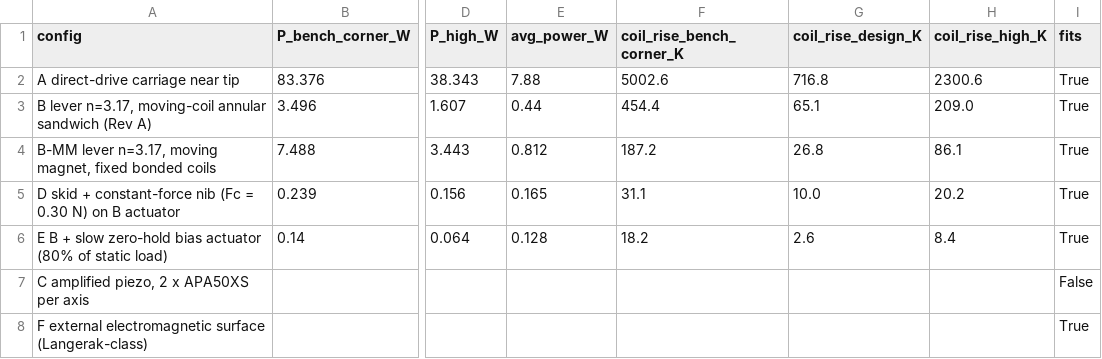
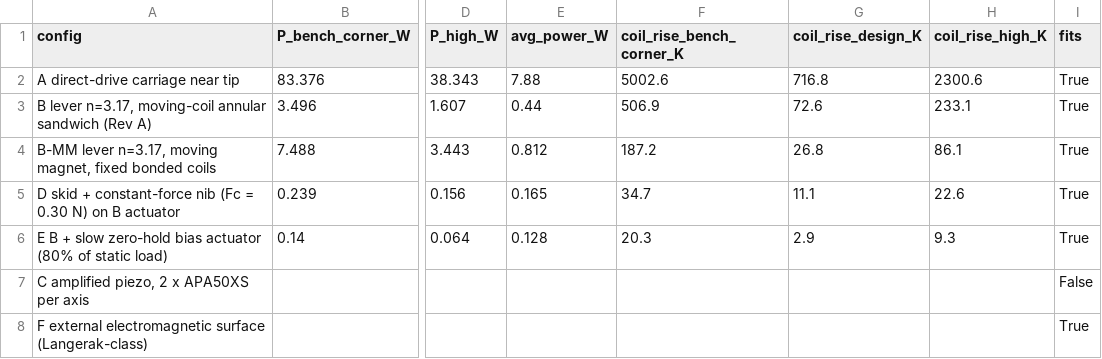
Before and after one commit to adambickerdike/Stabilisation_Pen, a CSV file: results/trade/config_trade.csv, drawn as a sheet; only a part is shown, gaps mark what is left out; the diff names each change by its address in the sheet, - before the commit and + after, or states it on an @@ line.

```diff
--- a/results/trade/config_trade.csv
+++ b/results/trade/config_trade.csv
-F3 (coil_rise_bench_corner_K): 454.4
+F3 (coil_rise_bench_corner_K): 506.9
-G3 (coil_rise_design_K): 65.1
+G3 (coil_rise_design_K): 72.6
-H3 (coil_rise_high_K): 209.0
+H3 (coil_rise_high_K): 233.1
-F5 (coil_rise_bench_corner_K): 31.1
+F5 (coil_rise_bench_corner_K): 34.7
-G5 (coil_rise_design_K): 10.0
+G5 (coil_rise_design_K): 11.1
-H5 (coil_rise_high_K): 20.2
+H5 (coil_rise_high_K): 22.6
-F6 (coil_rise_bench_corner_K): 18.2
+F6 (coil_rise_bench_corner_K): 20.3
-G6 (coil_rise_design_K): 2.6
+G6 (coil_rise_design_K): 2.9
-H6 (coil_rise_high_K): 8.4
+H6 (coil_rise_high_K): 9.3
```
Also changed, not shown: docs/requirements.csv, electronics/kicad/pen_research_bom_kicad.csv, 41 other files.
